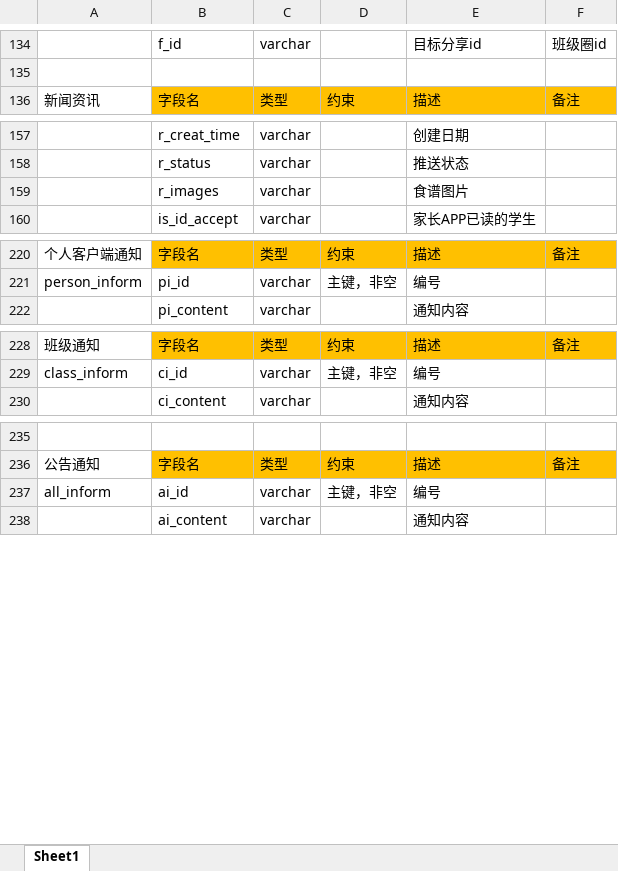
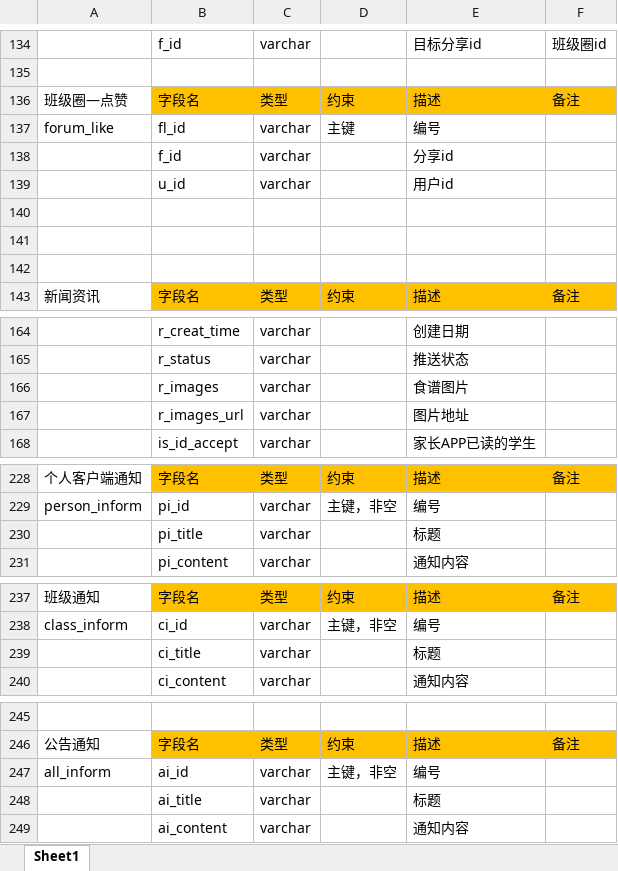
Before and after one commit to ZS1994/ABE, an Excel workbook: 数据库/数据库设计.xlsx, sheet Sheet1, drawn as a sheet; only a part is shown, gaps mark what is left out; values as stored, in another font and other column widths than the file's, no borders; the diff names each change by its address in the sheet, - before the commit and + after, or states it on an @@ line.

```diff
--- a/数据库/数据库设计.xlsx (sheet Sheet1)
+++ b/数据库/数据库设计.xlsx (sheet Sheet1)
+row 136: 班级圈—点赞 | 字段名 | 类型 | 约束 | 描述 | 备注
+row 137: forum_like | fl_id | varchar | 主键 | 编号
+row 138:  | f_id | varchar |  | 分享id
+row 139:  | u_id | varchar |  | 用户id
+row 140: (empty)
+row 141: (empty)
+row 142: (empty)
+row 167:  | r_images_url | varchar |  | 图片地址
+row 230:  | pi_title | varchar |  | 标题
+row 239:  | ci_title | varchar |  | 标题
+row 248:  | ai_title | varchar |  | 标题
```
Also changed, not shown: 19 other files.
